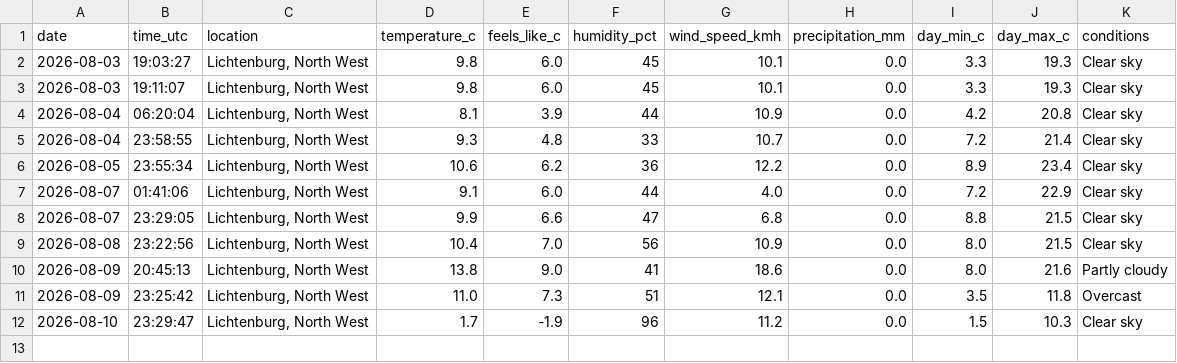
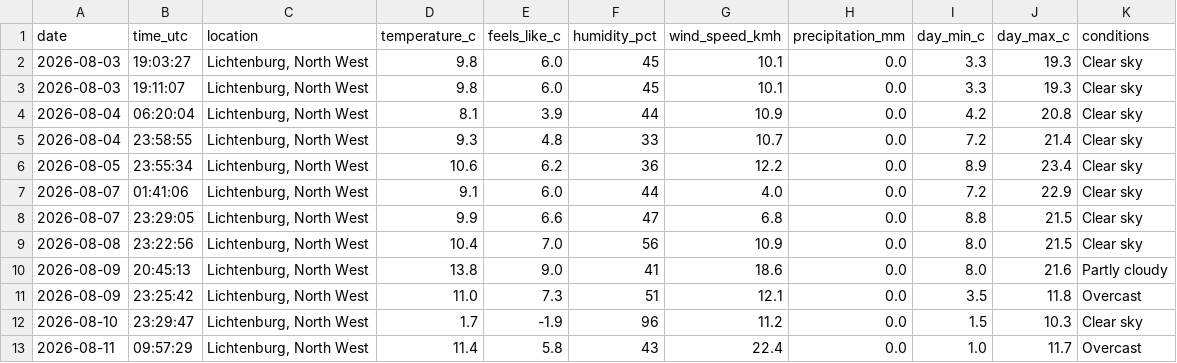
Before and after one commit to EduanLeighton/weather-logger, a CSV file: data/weather_history.csv, drawn as a sheet; the diff names each change by its address in the sheet, - before the commit and + after, or states it on an @@ line.

Commit message:
Daily weather update: 2026-08-11

```diff
--- a/data/weather_history.csv
+++ b/data/weather_history.csv
+row 13: 2026-08-11 | 09:57:29 | Lichtenburg, North West | 11.4 | 5.8 | 43 | 22.4 | 0.0 | 1.0 | 11.7 | Overcast
```
Also changed, not shown: 1 other file.
